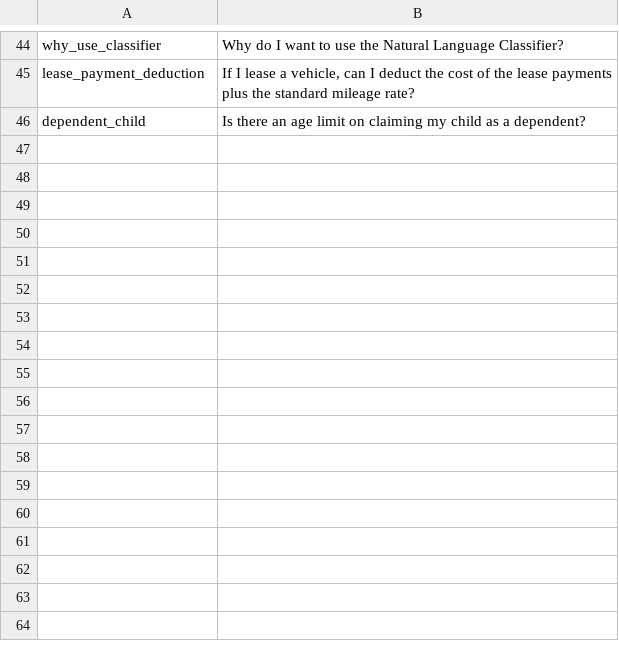
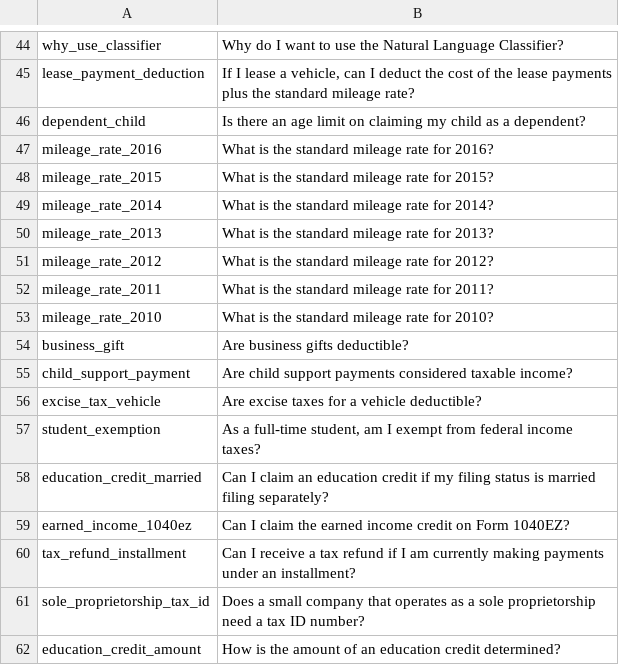
Before and after one commit to vjanma/TaxSaver, a CSV file: answers.csv, drawn as a sheet; only a part is shown, gaps mark what is left out; the diff names each change by its address in the sheet, - before the commit and + after, or states it on an @@ line.

```diff
--- a/answers.csv
+++ b/answers.csv
+row 47: mileage_rate_2016 | What is the standard mileage rate for 2016?
+row 48: mileage_rate_2015 | What is the standard mileage rate for 2015?
+row 49: mileage_rate_2014 | What is the standard mileage rate for 2014?
+row 50: mileage_rate_2013 | What is the standard mileage rate for 2013?
+row 51: mileage_rate_2012 | What is the standard mileage rate for 2012?
+row 52: mileage_rate_2011 | What is the standard mileage rate for 2011?
+row 53: mileage_rate_2010 | What is the standard mileage rate for 2010?
+row 54: business_gift | Are business gifts deductible?
+row 55: child_support_payment | Are child support payments considered taxable income?
+row 56: excise_tax_vehicle | Are excise taxes for a vehicle deductible?
+row 57: student_exemption | As a full-time student, am I exempt from federal income taxes?
+row 58: education_credit_married | Can I claim an education credit if my filing status is married filing separately?
+row 59: earned_income_1040ez | Can I claim the earned income credit on Form 1040EZ?
+row 60: tax_refund_installment | Can I receive a tax refund if I am currently making payments under an installment?
+row 61: sole_proprietorship_tax_id | Does a small company that operates as a sole proprietorship need a tax ID number?
+row 62: education_credit_amount | How is the amount of an education credit determined?
```
Also changed, not shown: questions.csv, 16 other files.
